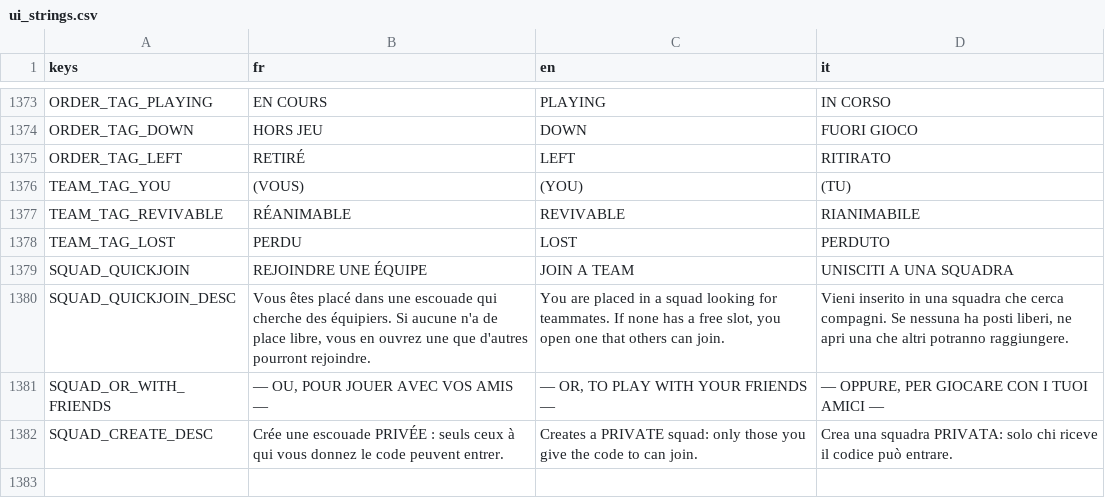
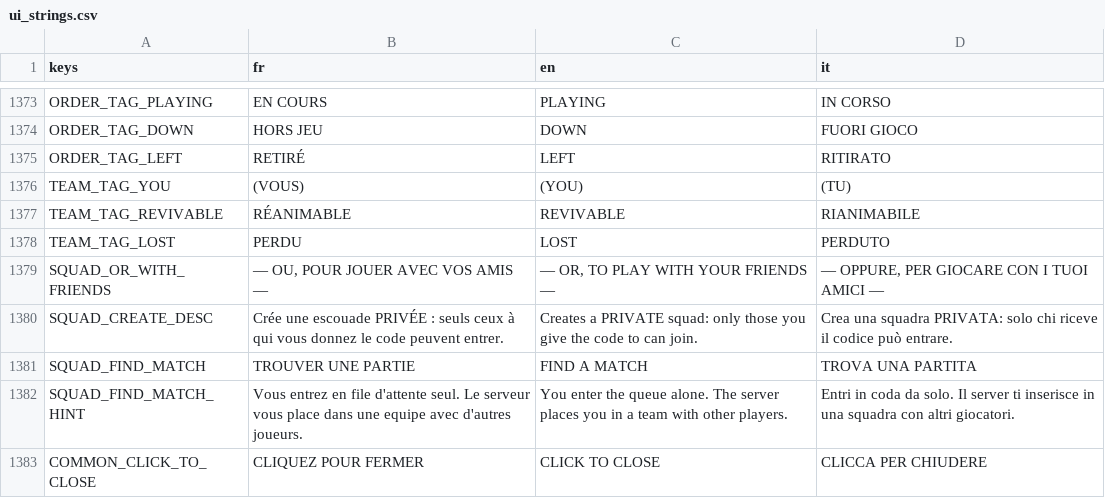
Before and after one commit to Hakim1195/Wasteland-Warfare-Frontend, a CSV file: translations/ui_strings.csv, drawn as a sheet; only a part is shown, gaps mark what is left out; removed rows and columns are numbered as before the commit, all else as after; the diff names each change by its address in the sheet, - before the commit and + after, or states it on an @@ line.

```diff
--- a/translations/ui_strings.csv
+++ b/translations/ui_strings.csv
-row 1379: SQUAD_QUICKJOIN | REJOINDRE UNE ÉQUIPE | JOIN A TEAM | UNISCITI A UNA SQUADRA
-row 1380: SQUAD_QUICKJOIN_DESC | Vous êtes placé dans une escouade qui cherche des équipiers. Si aucune n'a de place libre, vous en ouvrez une que d'autres pourront rejoindre. | You are placed in a squad looking for teammates. If none has a free slot, you open one that others can join. | Vieni inserito in una squadra che cerca compagni. Se nessuna ha posti liberi, ne apri una che altri potranno raggiungere.
+row 1381: SQUAD_FIND_MATCH | TROUVER UNE PARTIE | FIND A MATCH | TROVA UNA PARTITA
+row 1382: SQUAD_FIND_MATCH_HINT | Vous entrez en file d'attente seul. Le serveur vous place dans une equipe avec d'autres joueurs. | You enter the queue alone. The server places you in a team with other players. | Entri in coda da solo. Il server ti inserisce in una squadra con altri giocatori.
+row 1383: COMMON_CLICK_TO_CLOSE | CLIQUEZ POUR FERMER | CLICK TO CLOSE | CLICCA PER CHIUDERE
```
Also changed, not shown: 10 other files.
